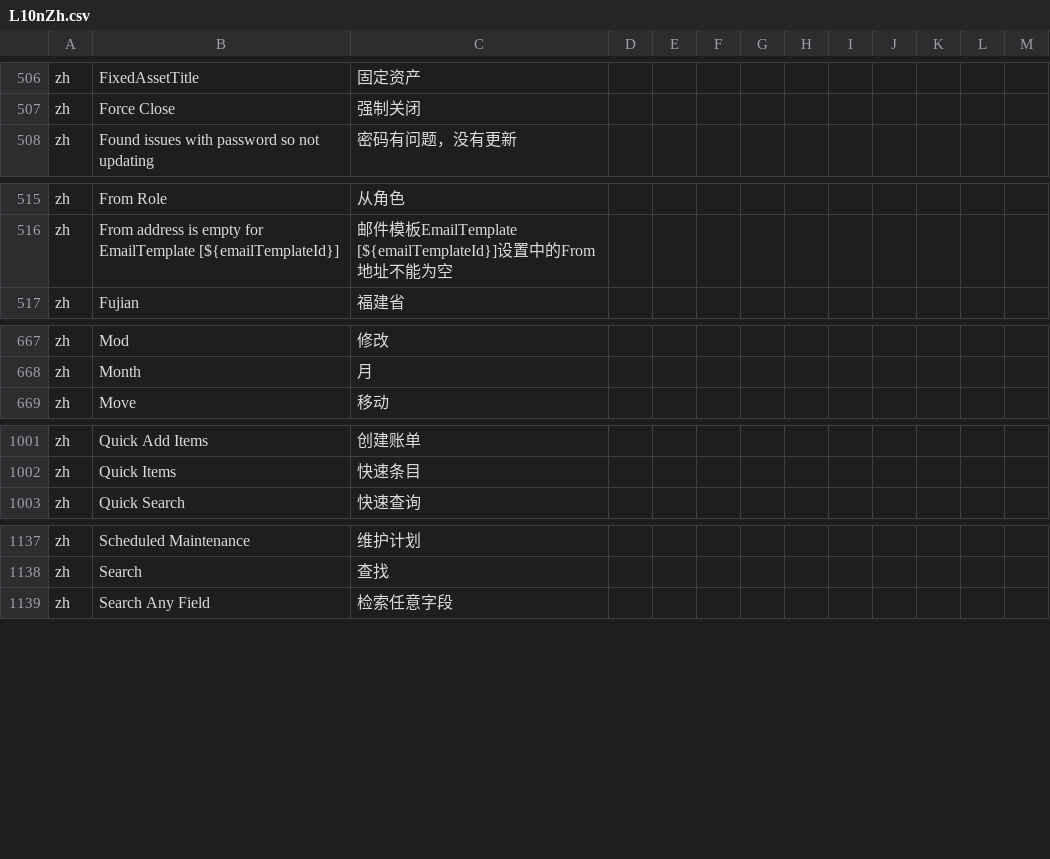
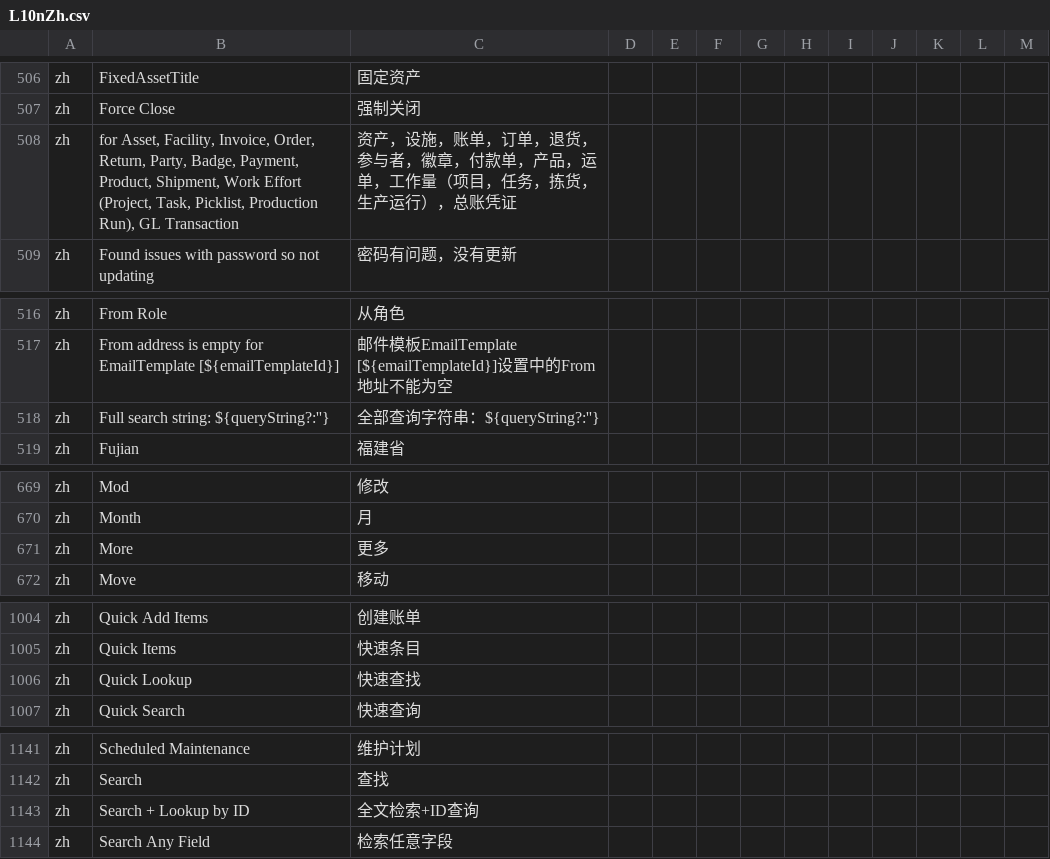
Before and after one commit to hellozhangwei/moqui-zapps, a CSV file: data/L10nZh.csv, drawn as a sheet; only a part is shown, gaps mark what is left out.

Commit message:
Add some LocalizedMessage

```diff
--- a/data/L10nZh.csv
+++ b/data/L10nZh.csv
@@ -507,2 +507,3 @@ zh,FixedAssetTitle,固定资产
 zh,Force Close,强制关闭
+zh," for Asset, Facility, Invoice, Order, Return, Party, Badge, Payment, Product, Shipment, Work Effort (Project, Task, Picklist, Production Run), GL Transaction","资产，设施，账单，订单，退货，参与者，徽章，付款单，产品，运单，工作量（项目，任务，拣货，生产运行），总账凭证"
 zh,Found issues with password so not updating,密码有问题，没有更新
@@ -516,2 +517,3 @@ zh,From Role,从角色
 zh,From address is empty for EmailTemplate [${emailTemplateId}],邮件模板EmailTemplate [${emailTemplateId}]设置中的From地址不能为空
+zh,Full search string: ${queryString?:''},全部查询字符串：${queryString?:''}
 zh,Fujian,福建省
@@ -668,2 +670,3 @@ zh,Mod,修改
 zh,Month,月
+zh,More,更多
 zh,Move,移动
@@ -1002,2 +1005,3 @@ zh,Quick Add Items,创建账单
 zh,Quick Items,快速条目
+zh,Quick Lookup,快速查找
 zh,Quick Search,快速查询
@@ -1138,2 +1142,3 @@ zh,Scheduled Maintenance,维护计划
 zh,Search,查找
+zh,Search + Lookup by ID,全文检索+ID查询
 zh,Search Any Field,检索任意字段
```
